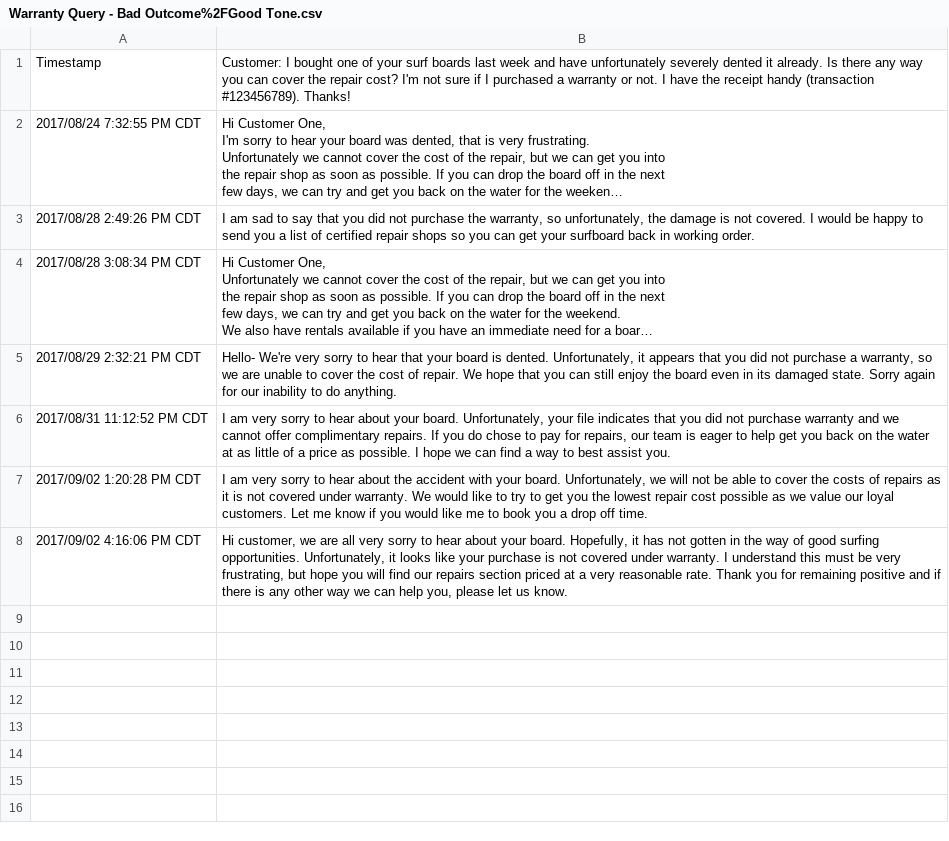
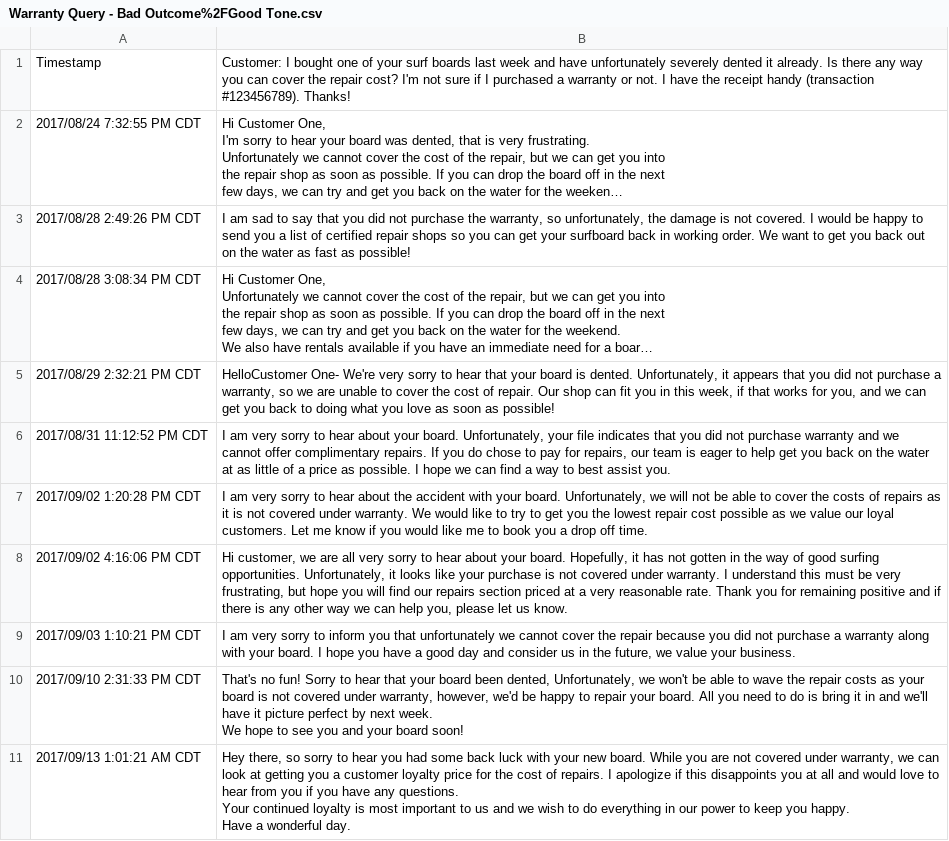
Before and after one commit to ACC25/wakaru, a CSV file: source_emails/public/denying_request_good/warranty/Warranty Query - Bad Outcome%2FGood Tone.csv, drawn as a sheet; long unchanged cells end in …; ↵ is a line break in a cell; the diff names each change by its address in the sheet, - before the commit and + after, or states it on an @@ line.

```diff
--- a/source_emails/public/denying_request_good/warranty/Warranty Query - Bad Outcome%2FGood Tone.csv
+++ b/source_emails/public/denying_request_good/warranty/Warranty Query - Bad Outcome%2FGood Tone.csv
-B3: …working order.
+B3: …working order. We want to get you back out on the water as fast as possible!
-B5: Hello- We're very sorry to hear that your board is dented. Unfortunately, it appears that you did not purchase a warranty, so we are unable to cover the cost of repair. We hope that you can still enjoy the board even in its damaged state. Sorry again for our inability to do anything.
+B5: HelloCustomer One- We're very sorry to hear that your board is dented. Unfortunately, it appears that you did not purchase a warranty, so we are unable to cover the cost of repair. Our shop can fit you in this week, if that works for you, and we can get you back to doing what you love as soon as possible!
+row 9: 2017/09/03 1:10:21 PM CDT | I am very sorry to inform you that unfortunately we cannot cover the repair because you did not purchase a warranty along with your board. I hope you have a good day and consider us in the future, we value your business.
+row 10: 2017/09/10 2:31:33 PM CDT | That's no fun! Sorry to hear that your board been dented, Unfortunately, we won't be able to wave the repair costs as your board is not covered under warranty, however, we'd be happy to repair your board. All you need to do is bring it in and we'll have it picture perfect by next week. ↵ We hope to see you and your board soon!
+row 11: 2017/09/13 1:01:21 AM CDT | Hey there, so sorry to hear you had some back luck with your new board. While you are not covered under warranty, we can look at getting you a customer loyalty price for the cost of repairs. I apologize if this disappoints you at all and would love to hear from you if you have any questions. ↵ Your continued loyalty is most important to us and we wish to do everything in our power to keep you happy. ↵ Have a wonderful day.
```
Also changed, not shown: source_emails/public/denying_request_bad/wait_times/Wait Times Query - Bad Outcome%2FBad Tone.csv, source_emails/public/denying_request_bad/warranty/Warranty Query - Bad Outcome%2FBad Tone.csv, 6 other files.
